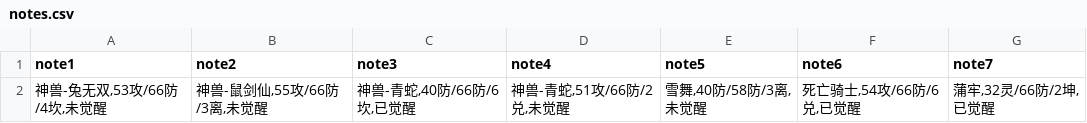
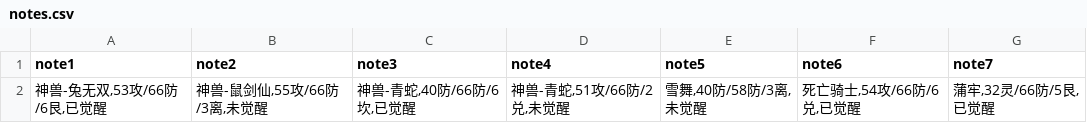
Before and after one commit to ShangJiaZheng/ShenwuMemo, a CSV file: data/notes.csv, drawn as a sheet.

```diff
--- a/data/notes.csv
+++ b/data/notes.csv
@@ -1,2 +1,2 @@
 note1,note2,note3,note4,note5,note6,note7
-"神兽-兔无双,53攻/66防/4坎,未觉醒","神兽-鼠剑仙,55攻/66防/3离,未觉醒","神兽-青蛇,40防/66防/6坎,已觉醒","神兽-青蛇,51攻/66防/2兑,未觉醒","雪舞,40防/58防/3离,未觉醒","死亡骑士,54攻/66防/6兑,已觉醒","蒲牢,32灵/66防/2坤,已觉醒"
+"神兽-兔无双,53攻/66防/6艮,已觉醒","神兽-鼠剑仙,55攻/66防/3离,未觉醒","神兽-青蛇,40防/66防/6坎,已觉醒","神兽-青蛇,51攻/66防/2兑,未觉醒","雪舞,40防/58防/3离,未觉醒","死亡骑士,54攻/66防/6兑,已觉醒","蒲牢,32灵/66防/5艮,已觉醒"
```
Also changed, not shown: data/checkboxes.csv, data/data.csv, 10 other files.
